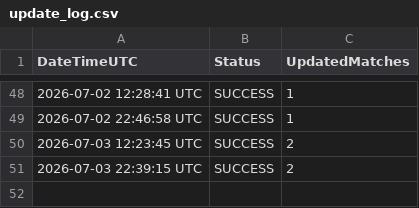
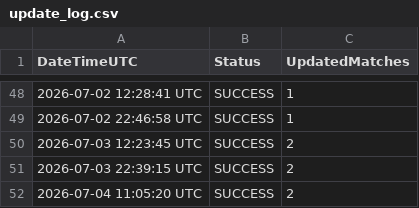
Before and after one commit to Alex-netizen2026/worldcup2026, a CSV file: update_log.csv, drawn as a sheet; only a part is shown, gaps mark what is left out; the diff names each change by its address in the sheet, - before the commit and + after, or states it on an @@ line.

```diff
--- a/update_log.csv
+++ b/update_log.csv
+row 52: 2026-07-04 11:05:20 UTC | SUCCESS | 2
```
Also changed, not shown: worldcup2026_fixtures.csv, worldcup2026_history.csv, 1 other file.
